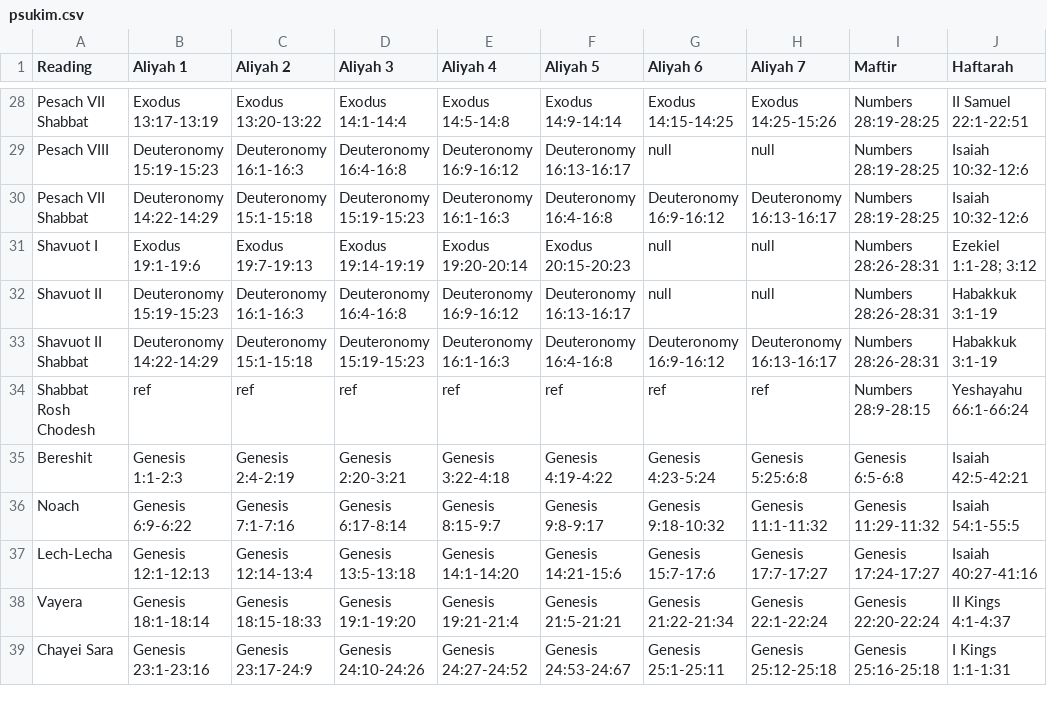
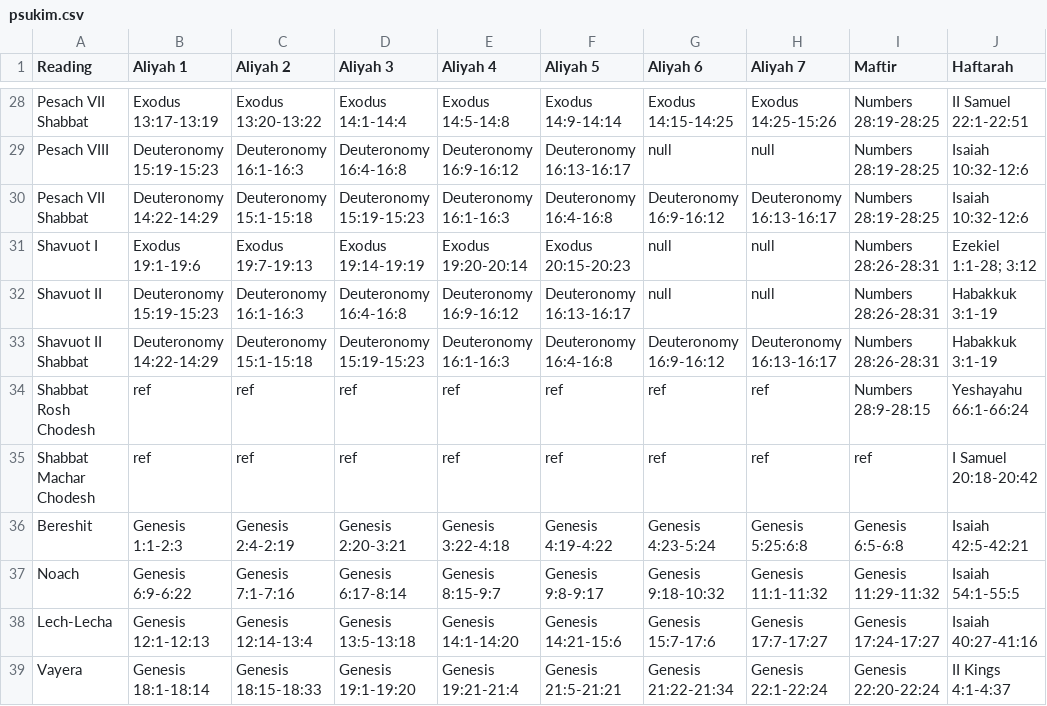
Before and after one commit to brandonbng23/gabbai, a CSV file: psukim.csv, drawn as a sheet; only a part is shown, gaps mark what is left out; the shorter side is filled out with more unchanged rows; the diff names each change by its address in the sheet, - before the commit and + after, or states it on an @@ line.

Commit message:
Added Machar Chodesh Shabbat to .csv of reading psukim (verses)

```diff
--- a/psukim.csv
+++ b/psukim.csv
+row 35: Shabbat Machar Chodesh | ref | ref | ref | ref | ref | ref | ref | ref | I Samuel 20:18-20:42
```
